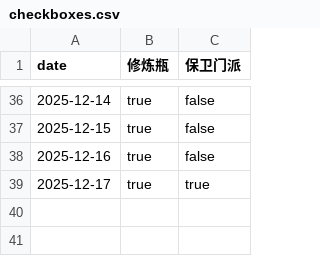
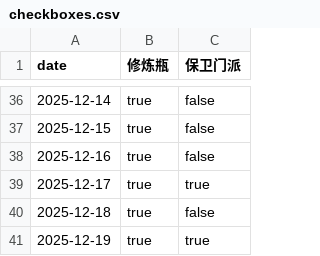
Before and after one commit to ShangJiaZheng/ShenwuMemo, a CSV file: data/checkboxes.csv, drawn as a sheet; only a part is shown, gaps mark what is left out; the diff names each change by its address in the sheet, - before the commit and + after, or states it on an @@ line.

```diff
--- a/data/checkboxes.csv
+++ b/data/checkboxes.csv
+row 40: 2025-12-18 | true | false
+row 41: 2025-12-19 | true | true
```
Also changed, not shown: data/data.csv, data/guard_inputs.csv, 2 other files.
